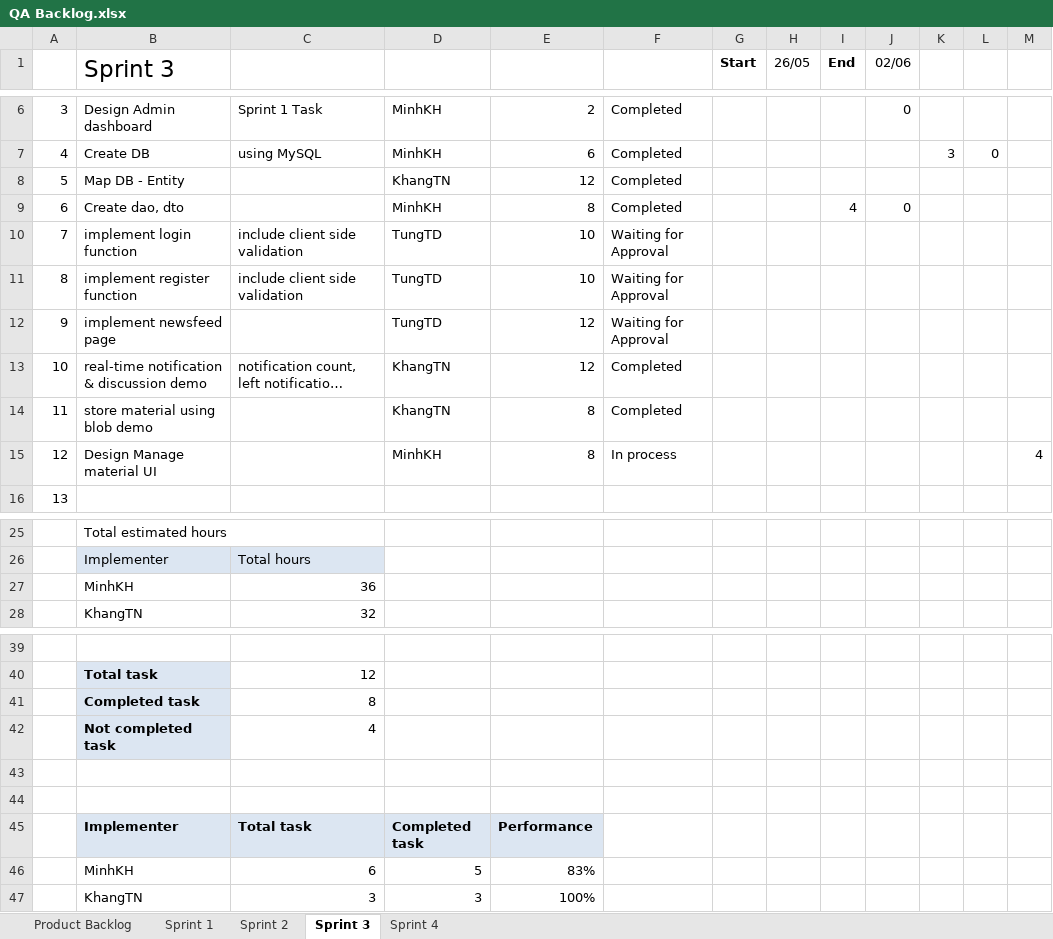
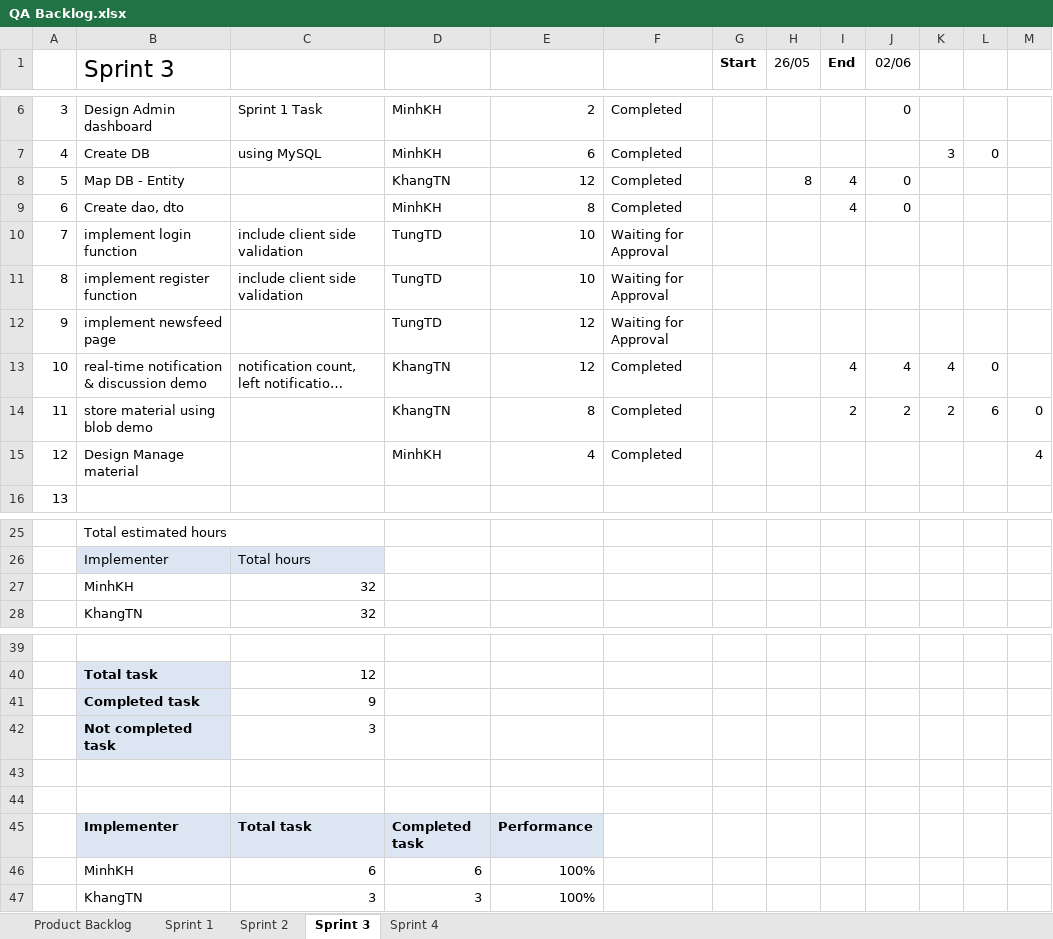
Before and after one commit to CapstoneTeam11/Document, an Excel workbook: QA Backlog.xlsx, sheet Sprint 3, drawn as a sheet; only a part is shown, gaps mark what is left out; long unchanged cells end in …; values as stored, in another font and other column widths than the file's, no borders; charts and pictures not drawn; the diff names each change by its address in the sheet, - before the commit and + after, or states it on an @@ line.

Commit message:
update sprint 3 backlog status

```diff
--- a/QA Backlog.xlsx (sheet Sprint 3)
+++ b/QA Backlog.xlsx (sheet Sprint 3)
-H8 (26/05): (empty)
+H8 (26/05): 8
-I8 (End): (empty)
+I8 (End): 4
-J8 (02/06): (empty)
+J8 (02/06): 0
-I13 (End): (empty)
+I13 (End): 4
-J13 (02/06): (empty)
+J13 (02/06): 4
-K13: (empty)
+K13: 4
-L13: (empty)
+L13: 0
-I14 (End): (empty)
+I14 (End): 2
-J14 (02/06): (empty)
+J14 (02/06): 2
-K14: (empty)
+K14: 2
-L14: (empty)
+L14: 6
-M14: (empty)
+M14: 0
-B15 (Sprint 3): Design Manage material UI
+B15 (Sprint 3): Design Manage material
-E15: 8
+E15: 4
-F15: In process
+F15: Completed
-C27: 36
+C27: 32
-C41: 8
+C41: 9
-C42: 4
+C42: 3
-D46: 5
+D46: 6
-E46: 83%
+E46: 100%
```
Also changed, not shown: sheet Sprint 4, charts or pictures.
